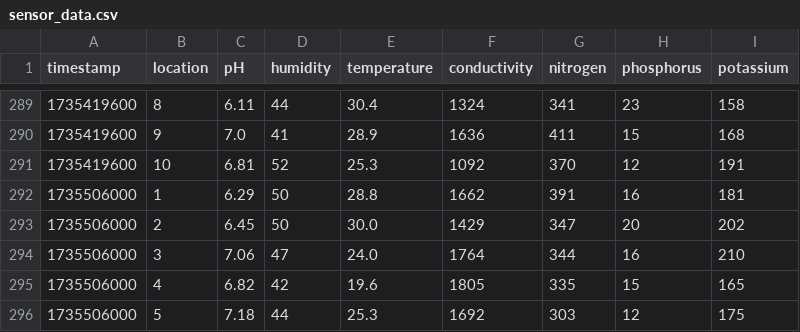
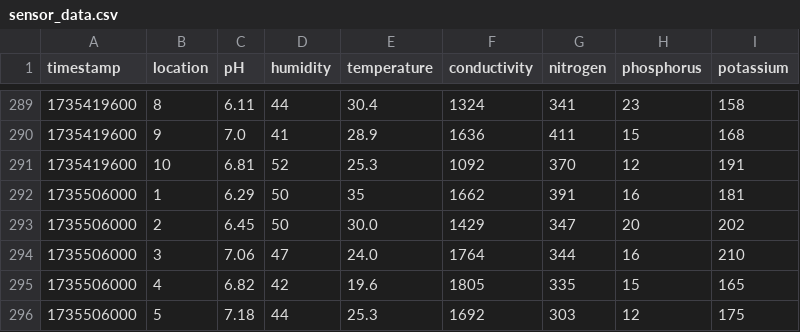
Before and after one commit to iSullya/flask-greenhouse-app, a CSV file: sensor_data.csv, drawn as a sheet; only a part is shown, gaps mark what is left out.

Commit message:
data changes again

```diff
--- a/sensor_data.csv
+++ b/sensor_data.csv
@@ -291,3 +291,3 @@ timestamp,location,pH,humidity,temperature,conductivity,nitrogen,phosphorus,pota
 1735419600,10,6.81,52,25.3,1092,370,12,191
-1735506000,1,6.29,50,28.8,1662,391,16,181
+1735506000,1,6.29,50,35,1662,391,16,181
 1735506000,2,6.45,50,30.0,1429,347,20,202
```
